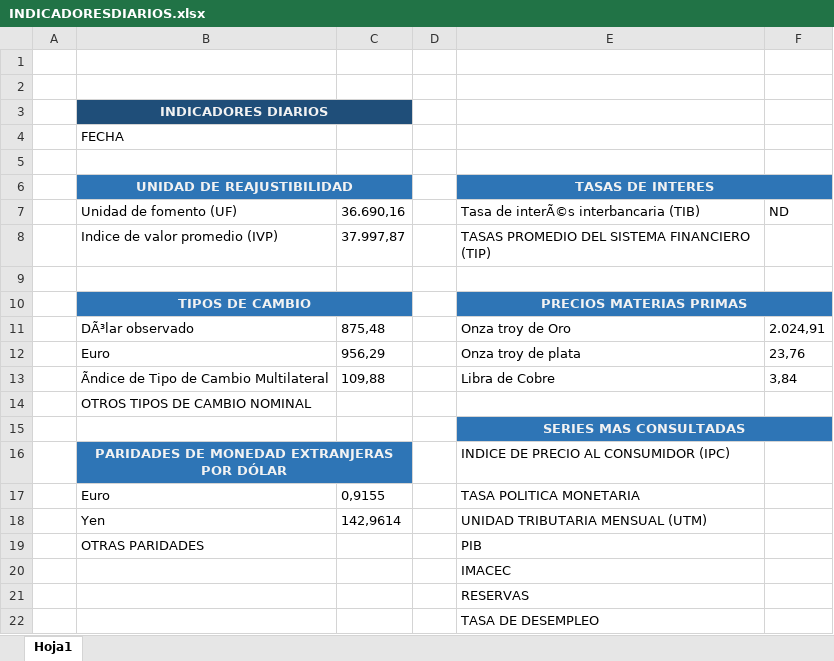
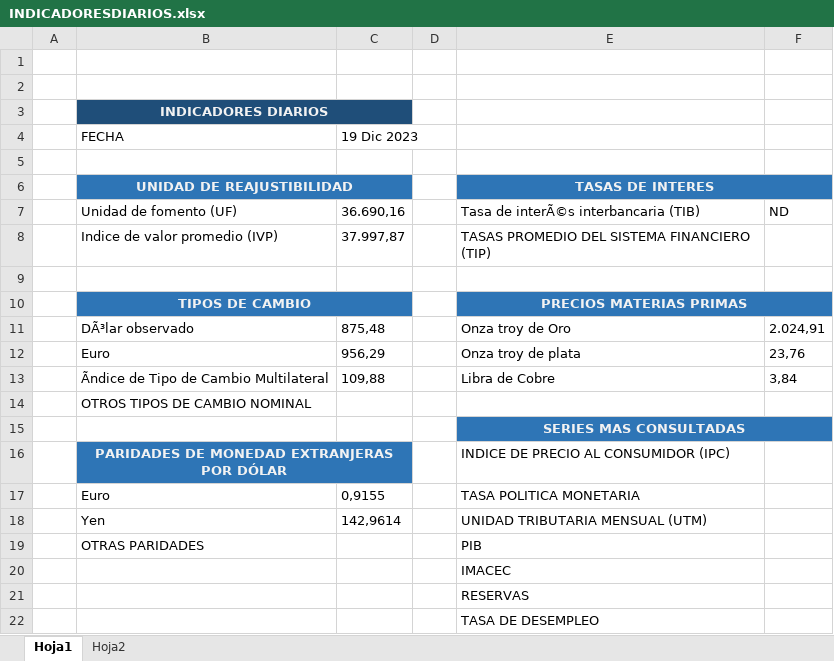
Before and after one commit to PrintRonald/ExtrarTexto, an Excel workbook: INDICADORESDIARIOS.xlsx, sheet Hoja1, drawn as a sheet; values as stored, in another font and other column widths than the file's, no borders; the diff names each change by its address in the sheet, - before the commit and + after, or states it on an @@ line.

```diff
--- a/INDICADORESDIARIOS.xlsx (sheet Hoja1)
+++ b/INDICADORESDIARIOS.xlsx (sheet Hoja1)
+sheet tab: Hoja2
-C4: (empty)
+C4: 19 Dic 2023
```
Also changed, not shown: 2 other files.
